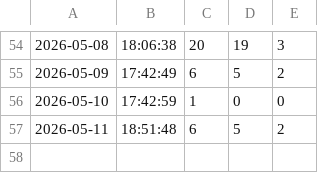
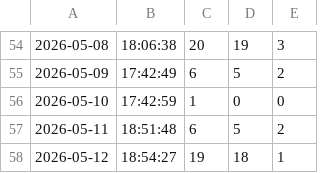
Before and after one commit to sebaleks/ninth_circuit, a CSV file: logs/classify_nvidia.csv, drawn as a sheet; only a part is shown, gaps mark what is left out; the diff names each change by its address in the sheet, - before the commit and + after, or states it on an @@ line.

```diff
--- a/logs/classify_nvidia.csv
+++ b/logs/classify_nvidia.csv
+row 58: 2026-05-12 | 18:54:27 | 19 | 18 | 1
```
